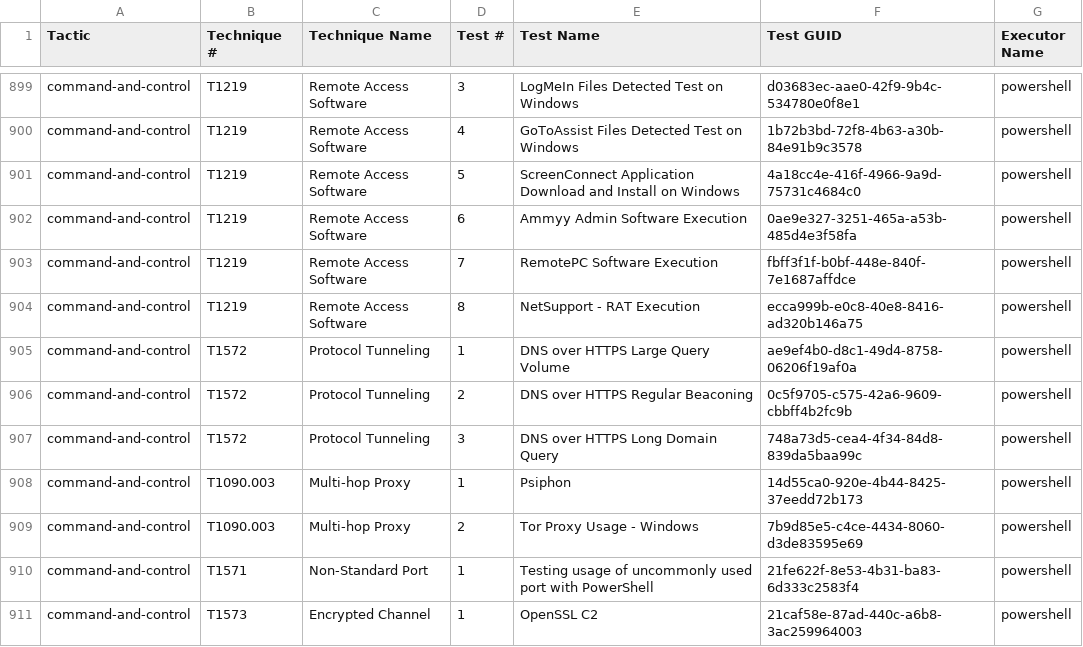
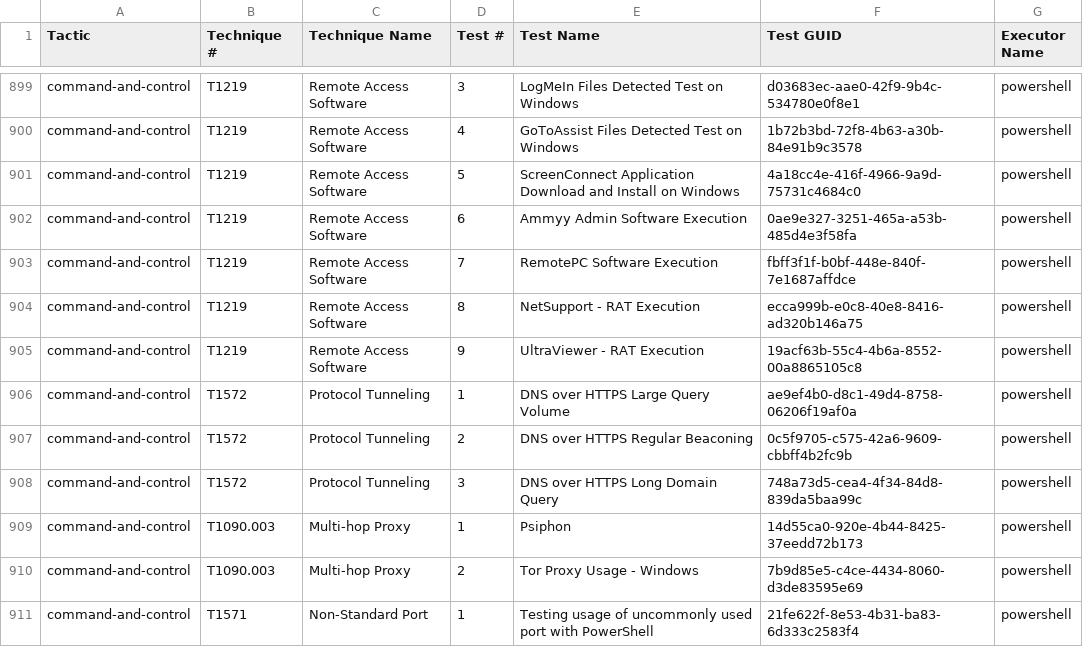
Before and after one commit to redcanaryco/atomic-red-team, a CSV file: atomics/Indexes/Indexes-CSV/windows-index.csv, drawn as a sheet; only a part is shown, gaps mark what is left out; the shorter side is filled out with more unchanged rows.

```diff
--- a/atomics/Indexes/Indexes-CSV/windows-index.csv
+++ b/atomics/Indexes/Indexes-CSV/windows-index.csv
@@ -904,2 +904,3 @@ command-and-control,T1219,Remote Access Software,7,RemotePC Software Execution,f
 command-and-control,T1219,Remote Access Software,8,NetSupport - RAT Execution,ecca999b-e0c8-40e8-8416-ad320b146a75,powershell
+command-and-control,T1219,Remote Access Software,9,UltraViewer - RAT Execution,19acf63b-55c4-4b6a-8552-00a8865105c8,powershell
 command-and-control,T1572,Protocol Tunneling,1,DNS over HTTPS Large Query Volume,ae9ef4b0-d8c1-49d4-8758-06206f19af0a,powershell
```
Also changed, not shown: atomics/Indexes/Indexes-CSV/index.csv, 4 other files.
